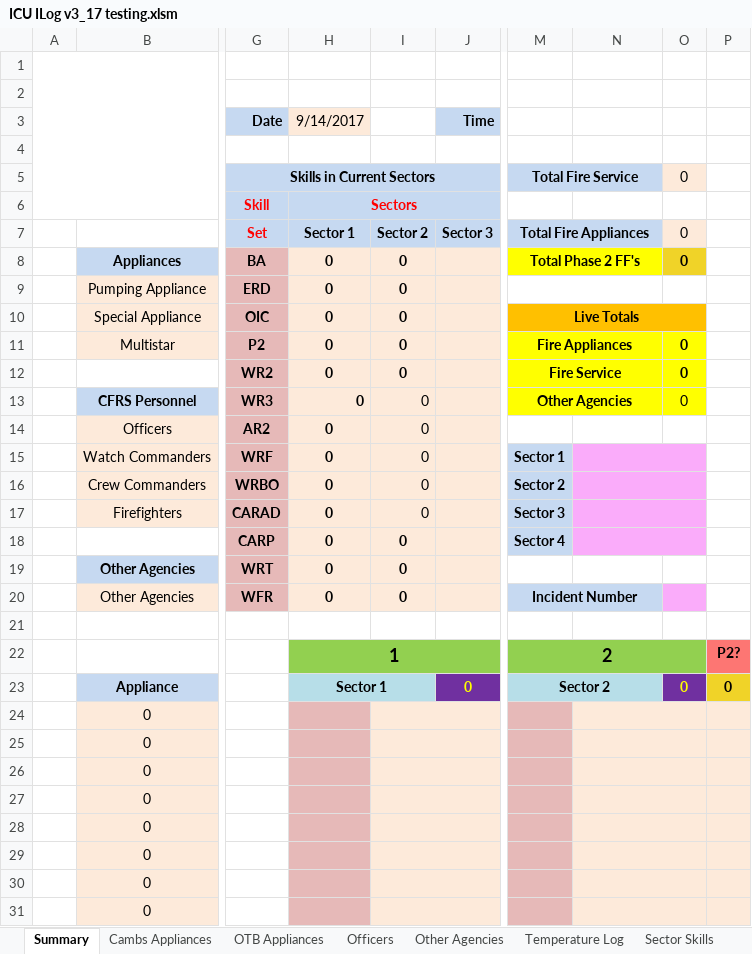
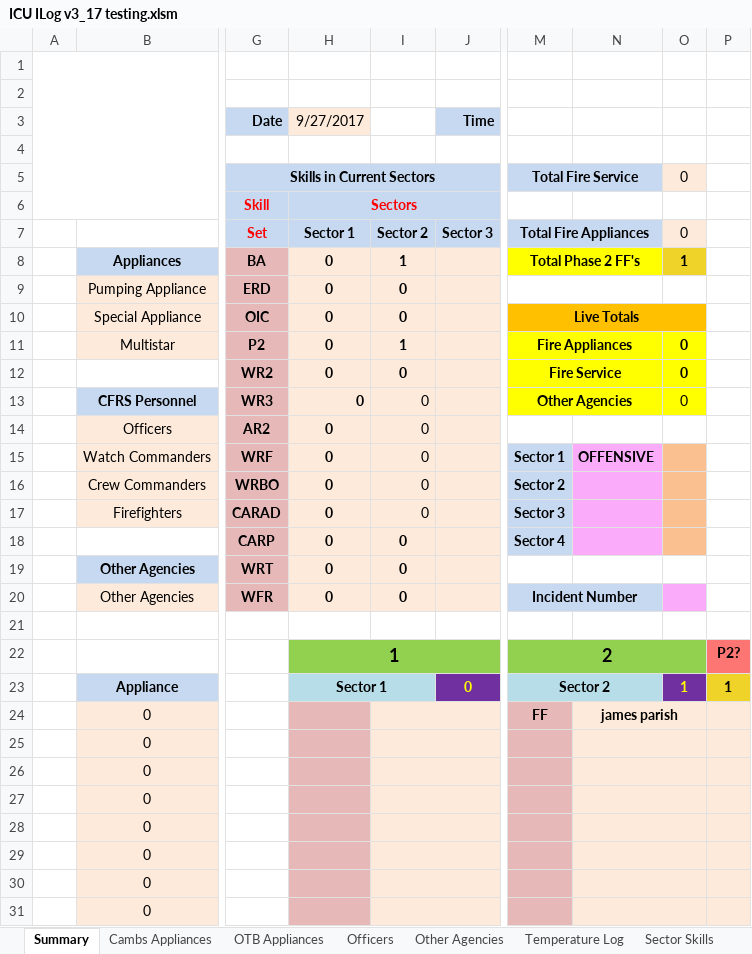
Before and after one commit to James-Parish/ICU, an Excel workbook: ICU ILog v3_17 testing.xlsm, sheet Summary, drawn as a sheet; only a part is shown, gaps mark what is left out; values as stored, in another font and other column widths than the file's, no borders; charts and pictures and conditional formats not drawn; the diff names each change by its address in the sheet, - before the commit and + after, or states it on an @@ line.

```diff
--- a/ICU ILog v3_17 testing.xlsm (sheet Summary)
+++ b/ICU ILog v3_17 testing.xlsm (sheet Summary)
-H3: 9/14/2017
+H3: 9/27/2017
-I8: 0
+I8: 1
-O8: 0
+O8: 1
-I11: 0
+I11: 1
-N15: (empty)
+N15: OFFENSIVE
-N15:O15 merged
-O15:O18 fill: #FAACFA
+O15:O18 fill: #FAC090
-N16:O16 merged
-N17:O17 merged
-N18:O18 merged
-O23: 0
+O23: 1
-P23: 0
+P23: 1
-M24: (empty)
+M24: FF
-N24: (empty)
+N24: james parish
```
Also changed, not shown: sheet Sector Skills, formulas that keep their value.
